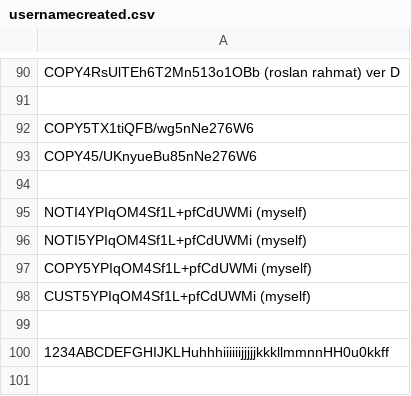
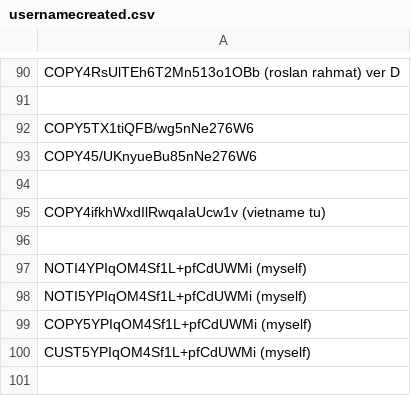
Before and after one commit to infotechniques/infotechniques.github.io, a CSV file: usernamecreated.csv, drawn as a sheet; only a part is shown, gaps mark what is left out; the shorter side is filled out with more unchanged rows.

Commit message:
Update usernamecreated.csv

```diff
--- a/usernamecreated.csv
+++ b/usernamecreated.csv
@@ -94,2 +94,4 @@ COPY45/UKnyueBu85nNe276W6
 
+COPY4ifkhWxdIlRwqaIaUcw1v (vietname tu)
+
 NOTI4YPIqOM4Sf1L+pfCdUWMi (myself)
```
